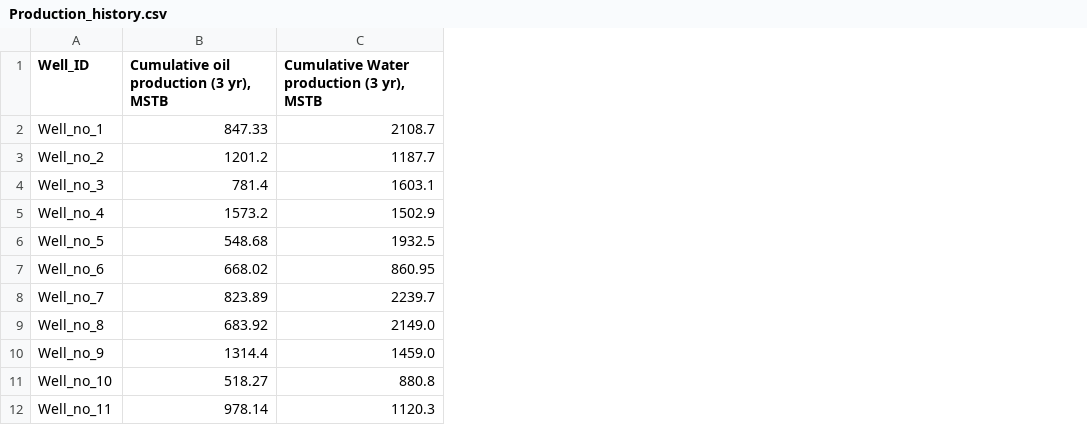
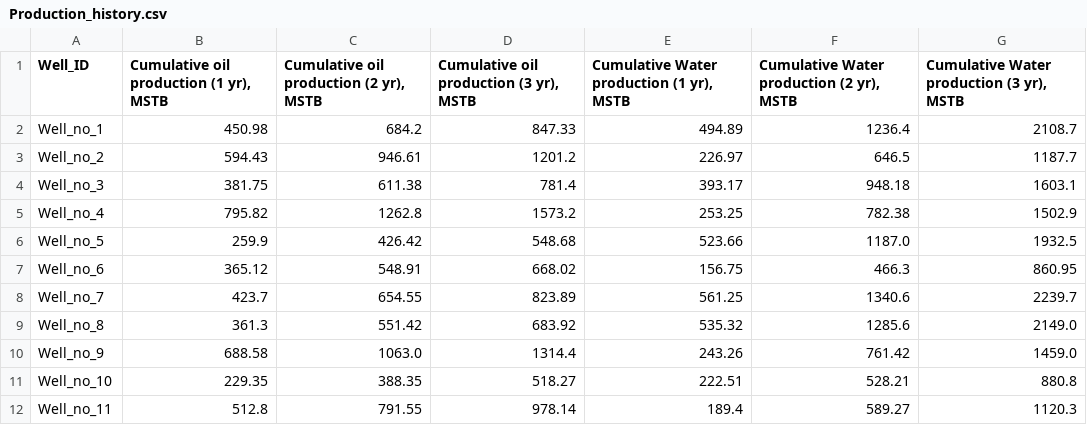
Before and after one commit to PGEHackathon/data2021, a CSV file: Production_history.csv, drawn as a sheet; only a part is shown; the diff names each change by its address in the sheet, - before the commit and + after, or states it on an @@ line.

```diff
--- a/Production_history.csv
+++ b/Production_history.csv
+column B, rows 1-12: Cumulative oil production (1 yr), MSTB | 450.98 | 594.43 | 381.75 | 795.82 | 259.9 | 365.12 | 423.7 | 361.3 | 688.58 | 229.35 | 512.8
+column C, rows 1-12: Cumulative oil production (2 yr), MSTB | 684.2 | 946.61 | 611.38 | 1262.8 | 426.42 | 548.91 | 654.55 | 551.42 | 1063.0 | 388.35 | 791.55
+column E, rows 1-12: Cumulative Water production (1 yr), MSTB | 494.89 | 226.97 | 393.17 | 253.25 | 523.66 | 156.75 | 561.25 | 535.32 | 243.26 | 222.51 | 189.4
+column F, rows 1-12: Cumulative Water production (2 yr), MSTB | 1236.4 | 646.5 | 948.18 | 782.38 | 1187.0 | 466.3 | 1340.6 | 1285.6 | 761.42 | 528.21 | 589.27
```
Also changed, not shown: 1 other file.
